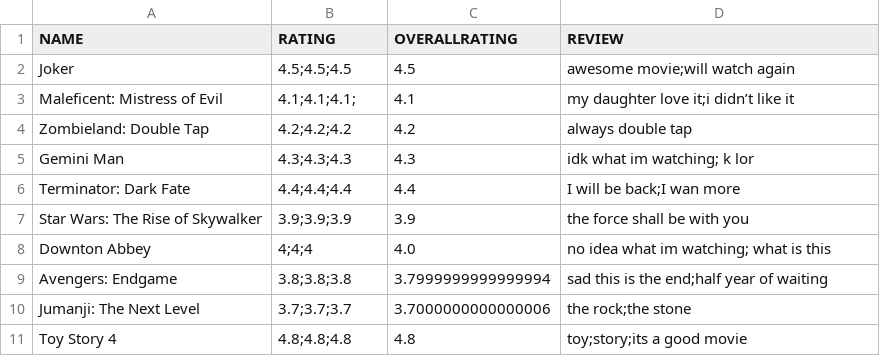
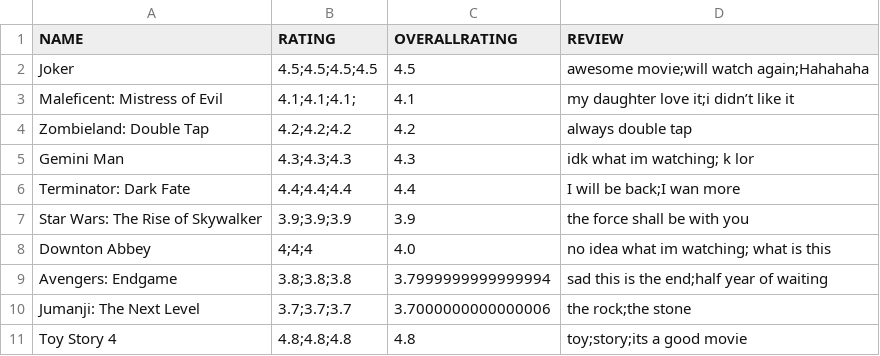
Before and after one commit to ychoux/C3er00erAssign, a CSV file: C3er00erMOB/src/data/review.csv, drawn as a sheet.

Commit message:
Try out movie list and review

```diff
--- a/C3er00erMOB/src/data/review.csv
+++ b/C3er00erMOB/src/data/review.csv
@@ -1,3 +1,3 @@
 NAME,RATING,OVERALLRATING,REVIEW
-Joker,4.5;4.5;4.5,4.5,awesome movie;will watch again,
+Joker,4.5;4.5;4.5;4.5,4.5,awesome movie;will watch again;Hahahaha,
 Maleficent: Mistress of Evil,4.1;4.1;4.1;,4.1,my daughter love it;i didn’t like it,
```
Also changed, not shown: C3er00erMOB/src/data/movielist.csv.
